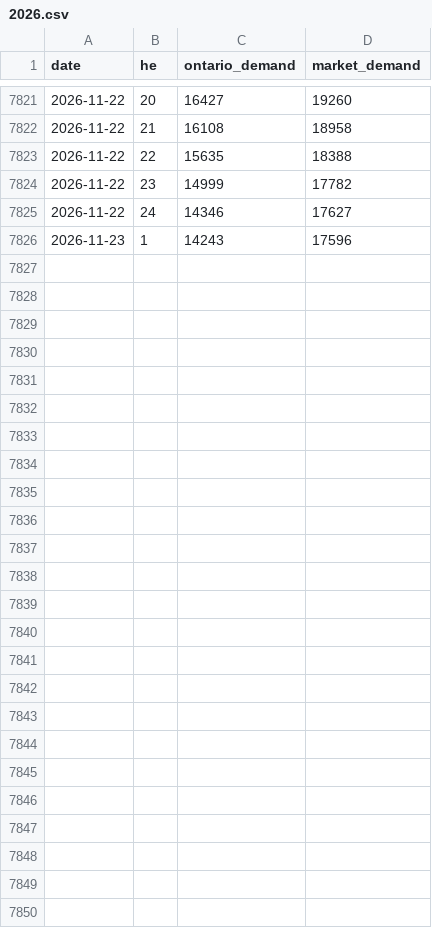
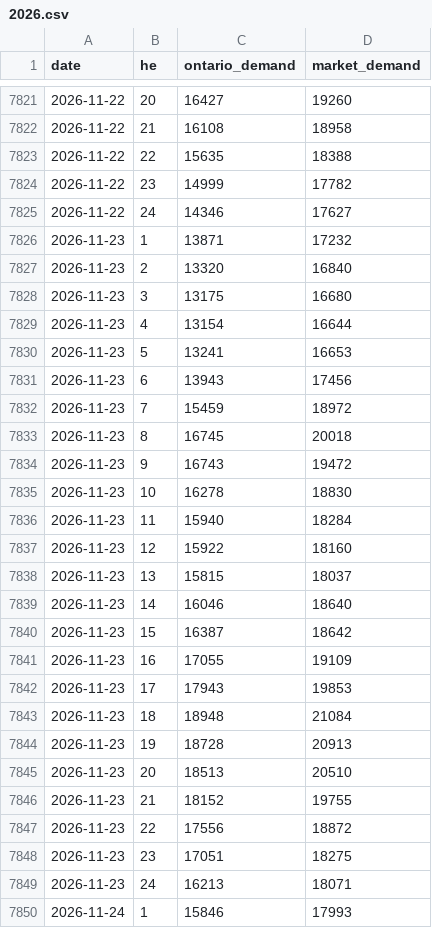
Before and after one commit to lulopdz/ontario-grid, a CSV file: data/demand/2026.csv, drawn as a sheet; only a part is shown, gaps mark what is left out.

```diff
--- a/data/demand/2026.csv
+++ b/data/demand/2026.csv
@@ -7825,2 +7825,26 @@ date,he,ontario_demand,market_demand
 2026-11-22,24,14346,17627
-2026-11-23,1,14243,17596
+2026-11-23,1,13871,17232
+2026-11-23,2,13320,16840
+2026-11-23,3,13175,16680
+2026-11-23,4,13154,16644
+2026-11-23,5,13241,16653
+2026-11-23,6,13943,17456
+2026-11-23,7,15459,18972
+2026-11-23,8,16745,20018
+2026-11-23,9,16743,19472
+2026-11-23,10,16278,18830
+2026-11-23,11,15940,18284
+2026-11-23,12,15922,18160
+2026-11-23,13,15815,18037
+2026-11-23,14,16046,18640
+2026-11-23,15,16387,18642
+2026-11-23,16,17055,19109
+2026-11-23,17,17943,19853
+2026-11-23,18,18948,21084
+2026-11-23,19,18728,20913
+2026-11-23,20,18513,20510
+2026-11-23,21,18152,19755
+2026-11-23,22,17556,18872
+2026-11-23,23,17051,18275
+2026-11-23,24,16213,18071
+2026-11-24,1,15846,17993
```
Also changed, not shown: data/adequacy.csv, data/generation/2026.csv, 10 other files.
